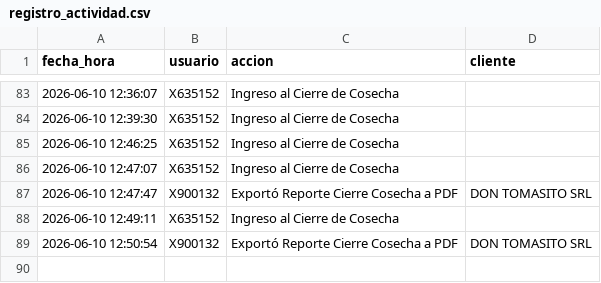
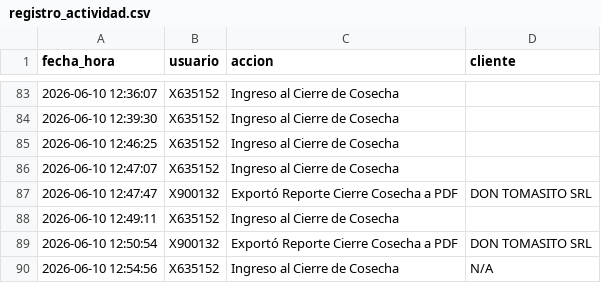
Before and after one commit to suyai-d/reportes-seguridad-db, a CSV file: registro_actividad.csv, drawn as a sheet; only a part is shown, gaps mark what is left out; the diff names each change by its address in the sheet, - before the commit and + after, or states it on an @@ line.

Commit message:
Log: x635152 - Ingreso al Cierre de Cosecha

```diff
--- a/registro_actividad.csv
+++ b/registro_actividad.csv
+row 90: 2026-06-10 12:54:56 | X635152 | Ingreso al Cierre de Cosecha | N/A
```
